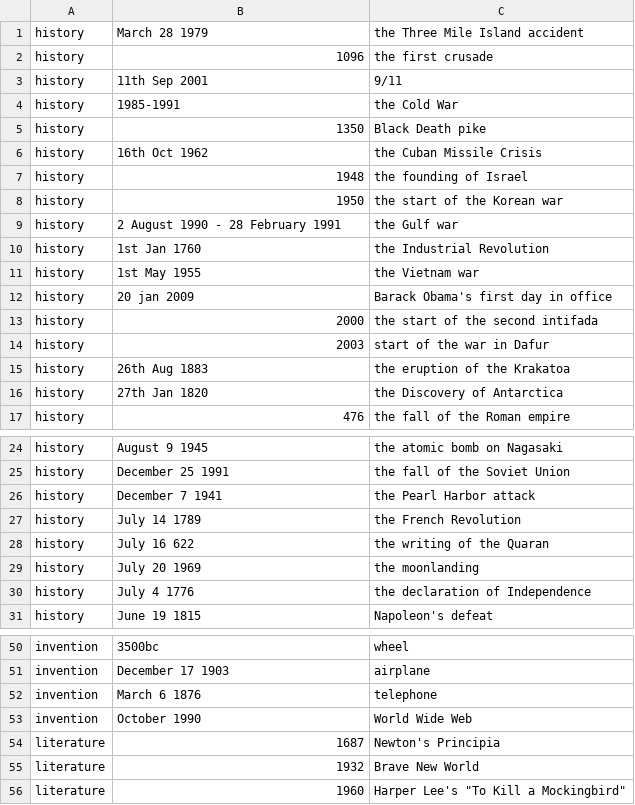
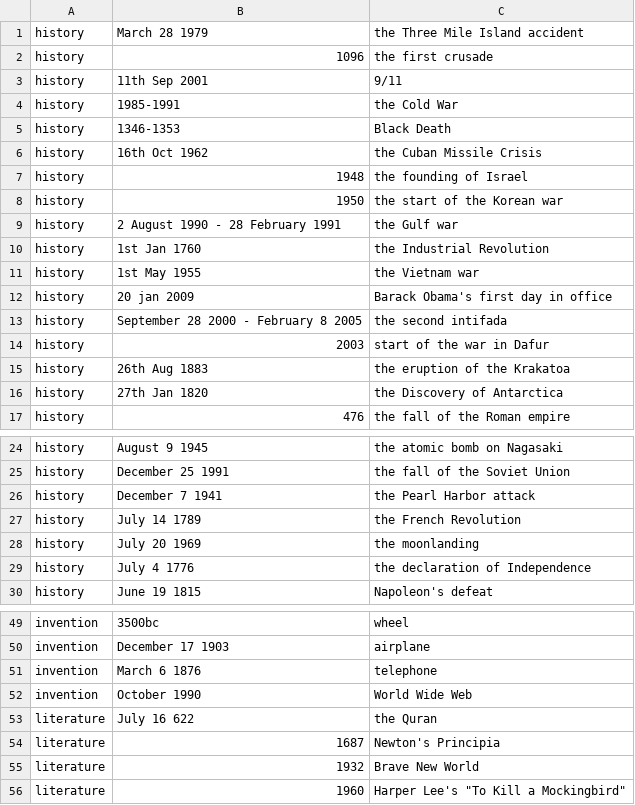
Before and after one commit to kvdveer/timeghost, a CSV file: events.csv, drawn as a sheet; only a part is shown, gaps mark what is left out; the diff covers the shown part only.

```diff
--- a/events.csv
+++ b/events.csv
@@ -4,3 +4,3 @@ history,11th Sep 2001,9/11
 history,1985-1991,the Cold War
-history,1350,Black Death pike
+history,1346-1353,Black Death
 history,16th Oct 1962,the Cuban Missile Crisis
@@ -12,3 +12,3 @@ history,1st May 1955,the Vietnam war
 history,20 jan 2009,Barack Obama's first day in office
-history,2000,the start of the second intifada
+history,September 28 2000 - February 8 2005,the second intifada
 history,2003,start of the war in Dafur
@@ -27,3 +27,2 @@ history,December 7 1941,the Pearl Harbor attack
 history,July 14 1789,the French Revolution
-history,July 16 622,the writing of the Quaran
 history,July 20 1969,the moonlanding
@@ -53,2 +52,3 @@ invention,March 6 1876,telephone
 invention,October 1990,World Wide Web
+literature,July 16 622,the Quran
 literature,1687,Newton's Principia
```
Also changed, not shown: 27 added rows elsewhere in this file.
